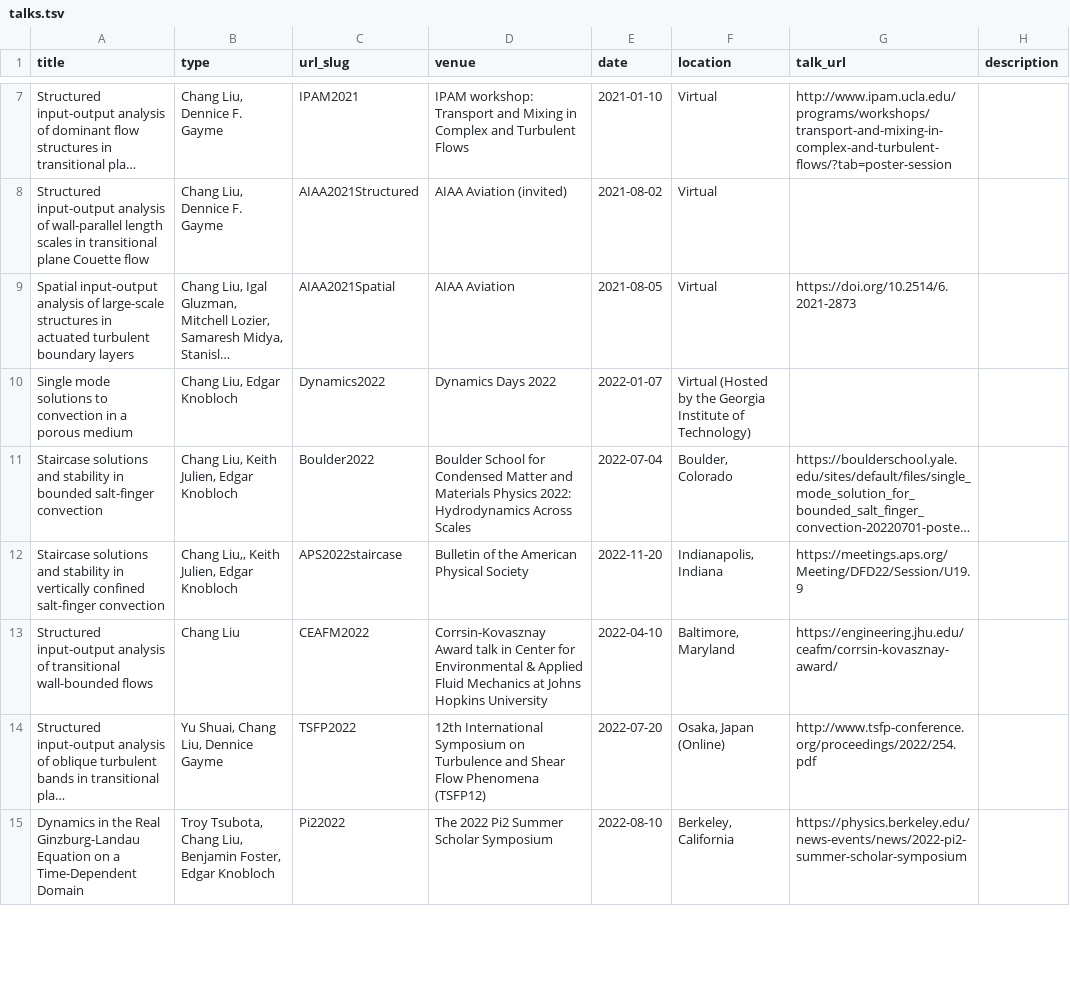
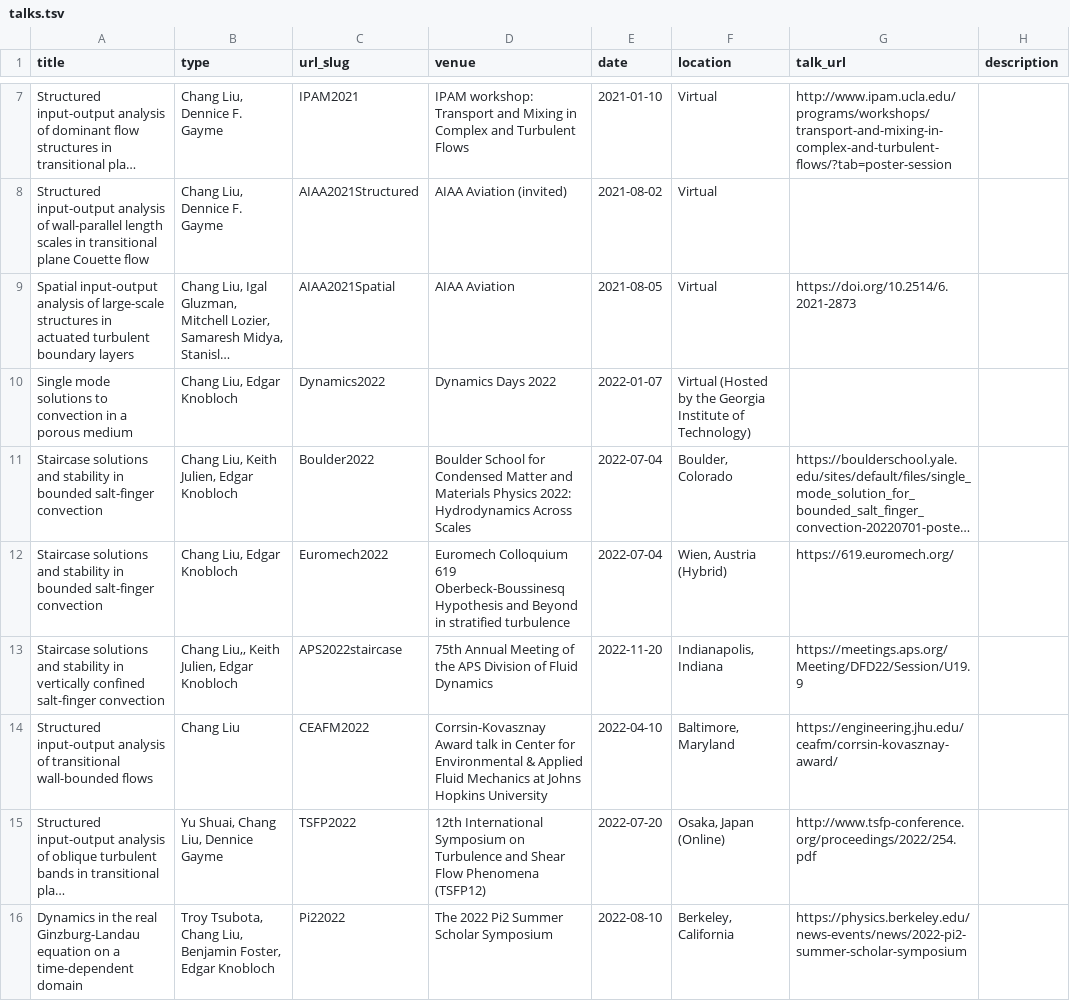
Before and after one commit to cliu124/cliu124.github.io, a TSV file: markdown_generator/talks.tsv, drawn as a sheet; only a part is shown, gaps mark what is left out; long unchanged cells end in …; addresses are those after the commit; the diff covers the shown part only; the diff names each change by its address in the sheet, - before the commit and + after, or states it on an @@ line.

Commit message:
Update talks

```diff
--- a/markdown_generator/talks.tsv
+++ b/markdown_generator/talks.tsv
+row 12: Staircase solutions and stability in bounded salt-finger convection | Chang Liu, Edgar Knobloch | Euromech2022 | Euromech Colloquium 619 Oberbeck-Boussinesq Hypothesis and Beyond in stratified turbulence | 2022-07-04 | Wien, Austria (Hybrid) | https://619.euromech.org/
-D13 (venue): Bulletin of the American Physical Society
+D13 (venue): 75th Annual Meeting of the APS Division of Fluid Dynamics
-A16 (title): …in the Real Ginzburg-Landau Equation on a Time-Dependent Domain
+A16 (title): …in the real Ginzburg-Landau equation on a time-dependent domain
```
Also changed, not shown: 1 added row and 7 edited cells elsewhere in this file, 10 other files.
